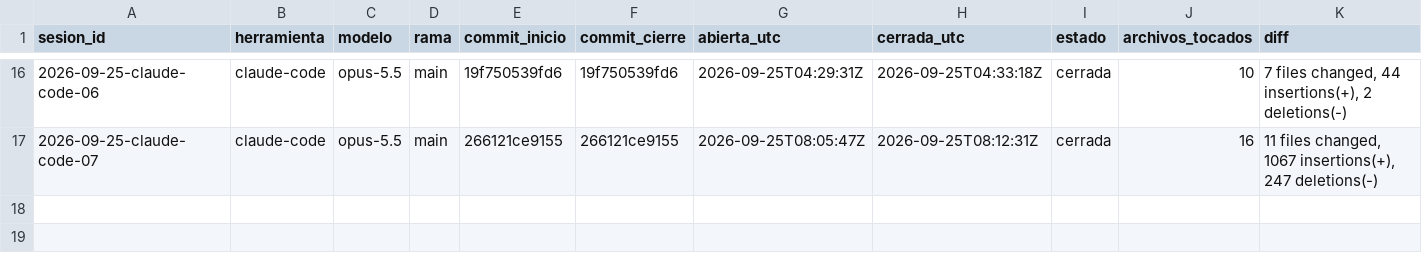
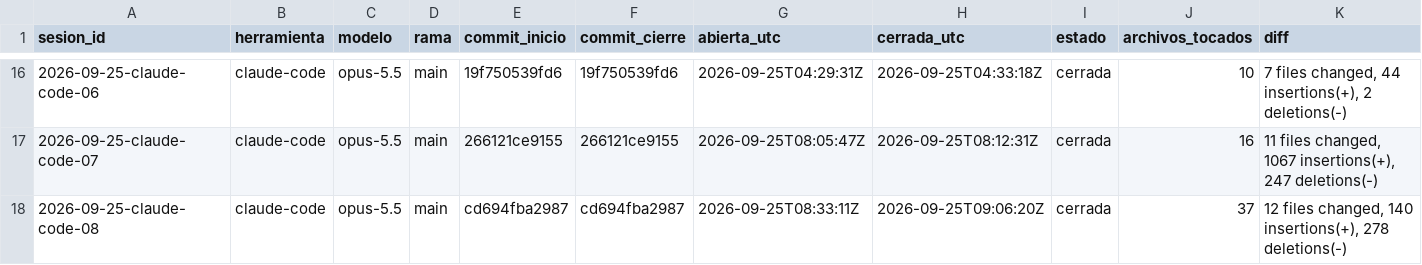
Before and after one commit to dojedacifuentes/naty.proyecto01, a CSV file: state/LEDGER.csv, drawn as a sheet; only a part is shown, gaps mark what is left out; rows hold the shown columns only; the diff names each change by its address in the sheet, - before the commit and + after, or states it on an @@ line.

```diff
--- a/state/LEDGER.csv
+++ b/state/LEDGER.csv
+row 18: 2026-09-25-claude-code-08 | claude-code | opus-5.5 | main | cd694fba2987 | cd694fba2987 | 2026-09-25T08:33:11Z | 2026-09-25T09:06:20Z | cerrada | 37 | 12 files changed, 140 insertions(+), 278 deletions(-)
```
Also changed, not shown: 36 other files.
